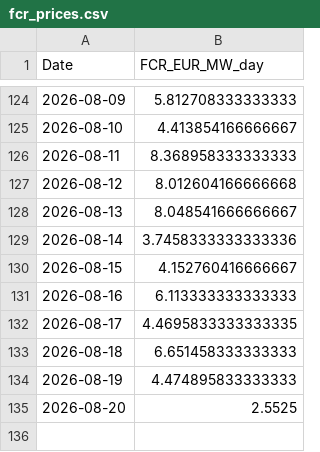
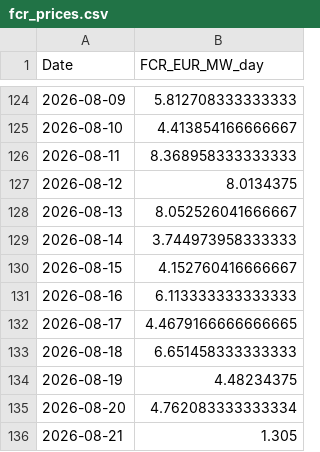
Before and after one commit to TomSRemy/PPA-Dashboard, a CSV file: ppa_dashboard/data/fcr_prices.csv, drawn as a sheet; only a part is shown, gaps mark what is left out.

```diff
--- a/ppa_dashboard/data/fcr_prices.csv
+++ b/ppa_dashboard/data/fcr_prices.csv
@@ -126,10 +126,11 @@ Date,FCR_EUR_MW_day
 2026-08-11,8.368958333333333
-2026-08-12,8.012604166666668
-2026-08-13,8.048541666666667
-2026-08-14,3.7458333333333336
+2026-08-12,8.0134375
+2026-08-13,8.052526041666667
+2026-08-14,3.744973958333333
 2026-08-15,4.152760416666667
 2026-08-16,6.113333333333333
-2026-08-17,4.4695833333333335
+2026-08-17,4.4679166666666665
 2026-08-18,6.651458333333333
-2026-08-19,4.474895833333333
-2026-08-20,2.5525
+2026-08-19,4.48234375
+2026-08-20,4.762083333333334
+2026-08-21,1.305
```
Also changed, not shown: ppa_dashboard/data/xborder_da_prices.csv.
